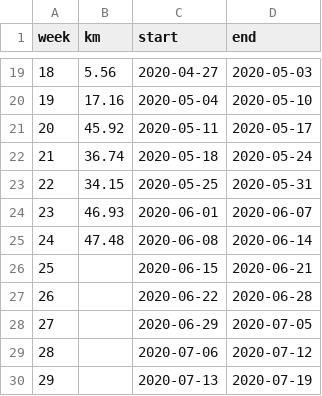
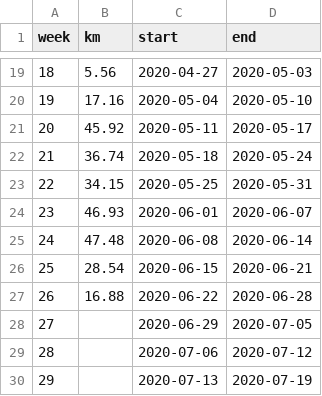
Before and after one commit to qinpeng2/robin_python_lessons, a CSV file: lec08/data_2020.csv, drawn as a sheet; only a part is shown, gaps mark what is left out.

Commit message:
data update

```diff
--- a/lec08/data_2020.csv
+++ b/lec08/data_2020.csv
@@ -25,4 +25,4 @@ week,km,start,end
 24, 47.48, 2020-06-08, 2020-06-14
-25,, 2020-06-15, 2020-06-21
-26,, 2020-06-22, 2020-06-28
+25, 28.54, 2020-06-15, 2020-06-21
+26, 16.88, 2020-06-22, 2020-06-28
 27,, 2020-06-29, 2020-07-05
```
